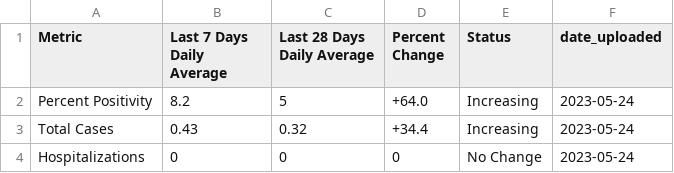
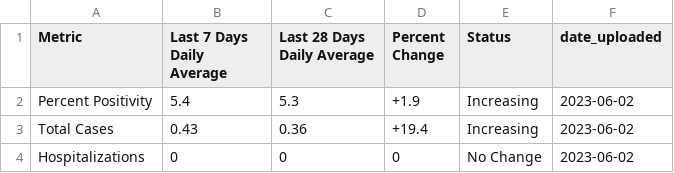
Before and after one commit to h-hedman/scph, a CSV file: covid-19/output-data/summary_28d_and_7d_table_eng.csv, drawn as a sheet.

```diff
--- a/covid-19/output-data/summary_28d_and_7d_table_eng.csv
+++ b/covid-19/output-data/summary_28d_and_7d_table_eng.csv
@@ -1,4 +1,4 @@
 "Metric","Last 7 Days Daily Average","Last 28 Days Daily Average","Percent Change","Status","date_uploaded"
-"Percent Positivity",8.2,5,"+64.0","Increasing",2023-05-24
-"Total Cases",0.43,0.32,"+34.4","Increasing",2023-05-24
-"Hospitalizations",0,0,"0","No Change",2023-05-24
+"Percent Positivity",5.4,5.3,"+1.9","Increasing",2023-06-02
+"Total Cases",0.43,0.36,"+19.4","Increasing",2023-06-02
+"Hospitalizations",0,0,"0","No Change",2023-06-02
```
Also changed, not shown: covid-19/output-data/count_table_esp.csv, covid-19/output-data/pon_incidence_8wk_eng.csv, 3 other files.
